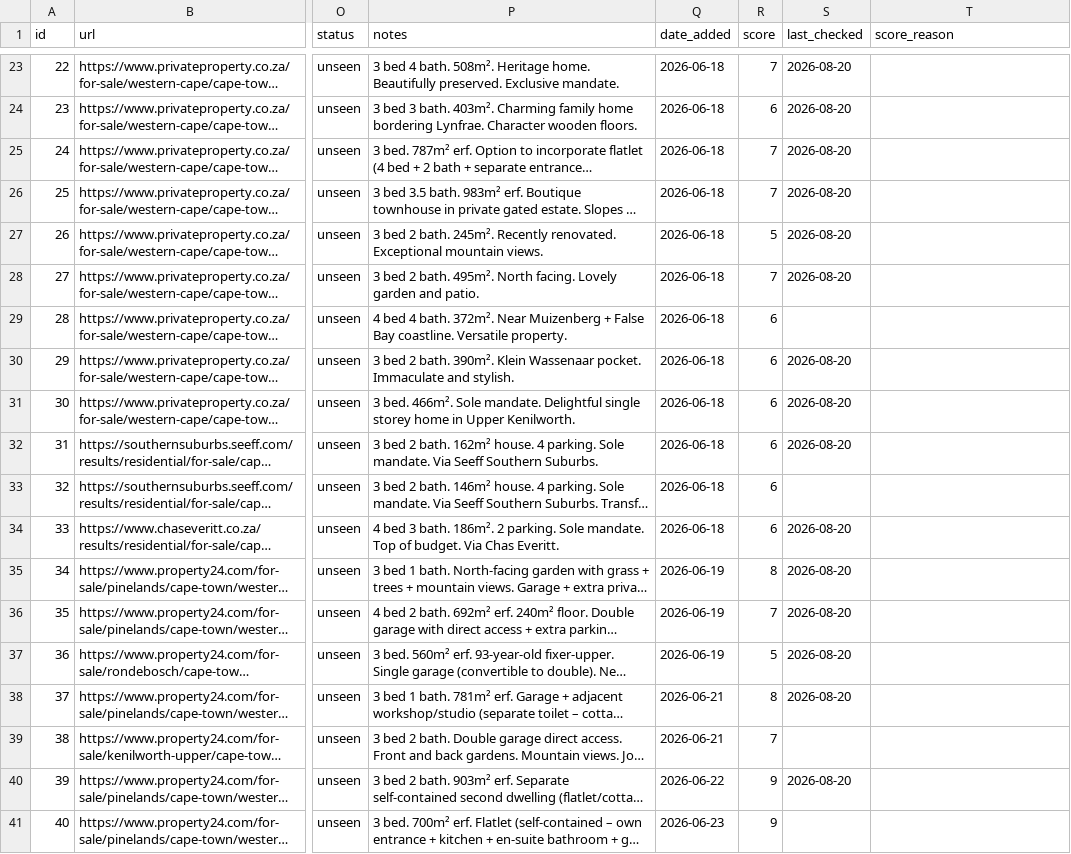
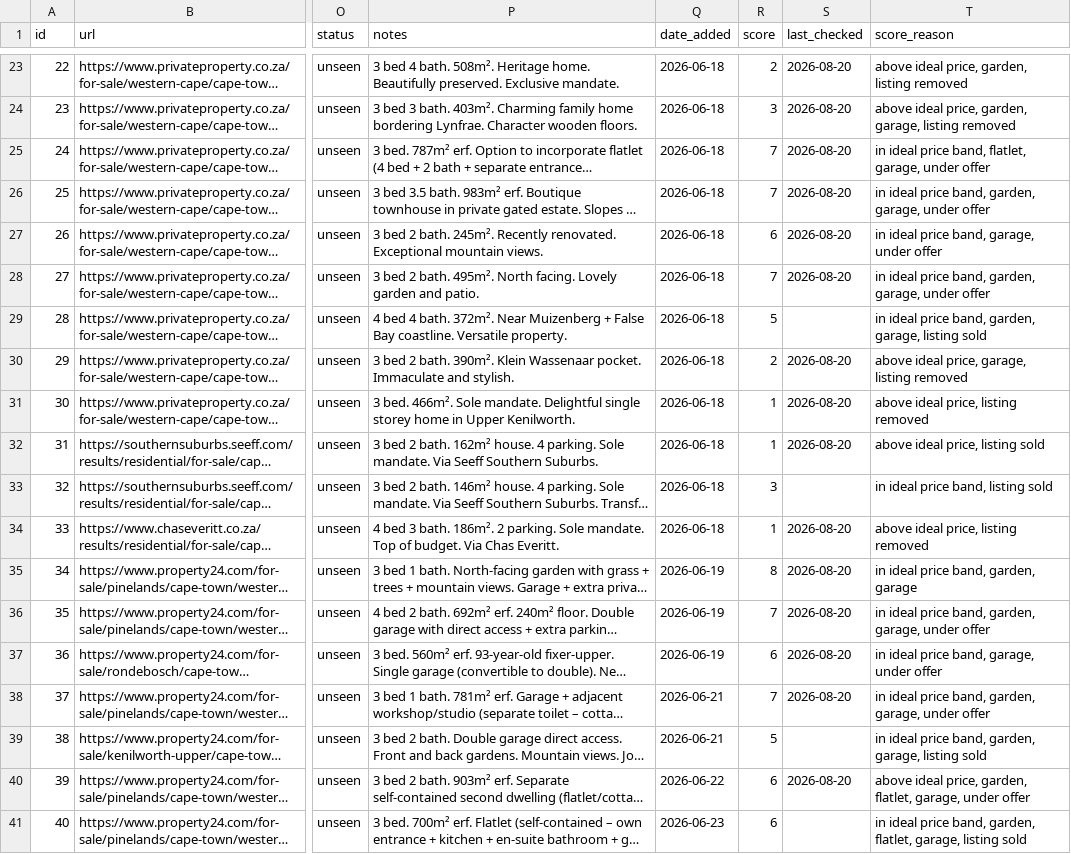
Before and after one commit to system123/house-search, a CSV file: listings.csv, drawn as a sheet; only a part is shown, gaps mark what is left out; long unchanged cells end in …; the diff covers the shown part only; the diff names each change by its address in the sheet, - before the commit and + after, or states it on an @@ line.

```diff
--- a/listings.csv
+++ b/listings.csv
-R23 (score): 7
+R23 (score): 2
-T23 (score_reason): (empty)
+T23 (score_reason): above ideal price, garden, listing removed
-R24 (score): 6
+R24 (score): 3
-T24 (score_reason): (empty)
+T24 (score_reason): above ideal price, garden, garage, listing removed
-T25 (score_reason): (empty)
+T25 (score_reason): in ideal price band, flatlet, garage, under offer
-T26 (score_reason): (empty)
+T26 (score_reason): in ideal price band, garden, garage, under offer
-R27 (score): 5
+R27 (score): 6
-T27 (score_reason): (empty)
+T27 (score_reason): in ideal price band, garage, under offer
-T28 (score_reason): (empty)
+T28 (score_reason): in ideal price band, garden, garage, under offer
-R29 (score): 6
+R29 (score): 5
-T29 (score_reason): (empty)
+T29 (score_reason): in ideal price band, garden, garage, listing sold
-R30 (score): 6
+R30 (score): 2
-T30 (score_reason): (empty)
+T30 (score_reason): above ideal price, garage, listing removed
-R31:R32 (score): 6
+R31:R32 (score): 1
-T31 (score_reason): (empty)
+T31 (score_reason): above ideal price, listing removed
-T32 (score_reason): (empty)
+T32 (score_reason): above ideal price, listing sold
-R33 (score): 6
+R33 (score): 3
-T33 (score_reason): (empty)
+T33 (score_reason): in ideal price band, listing sold
-R34 (score): 6
+R34 (score): 1
-T34 (score_reason): (empty)
+T34 (score_reason): above ideal price, listing removed
-T35 (score_reason): (empty)
+T35 (score_reason): in ideal price band, garden, garage
-T36 (score_reason): (empty)
+T36 (score_reason): in ideal price band, garden, garage, under offer
-R37 (score): 5
+R37 (score): 6
-T37 (score_reason): (empty)
+T37 (score_reason): in ideal price band, garage, under offer
-R38 (score): 8
+R38 (score): 7
-T38 (score_reason): (empty)
+T38 (score_reason): in ideal price band, garden, garage, under offer
-R39 (score): 7
+R39 (score): 5
-T39 (score_reason): (empty)
+T39 (score_reason): in ideal price band, garden, garage, listing sold
-R40:R41 (score): 9
+R40:R41 (score): 6
-T40 (score_reason): (empty)
+T40 (score_reason): above ideal price, garden, flatlet, garage, under offer
-T41 (score_reason): (empty)
+T41 (score_reason): in ideal price band, garden, flatlet, garage, listing sold
```
Also changed, not shown: 162 edited cells elsewhere in this file.
